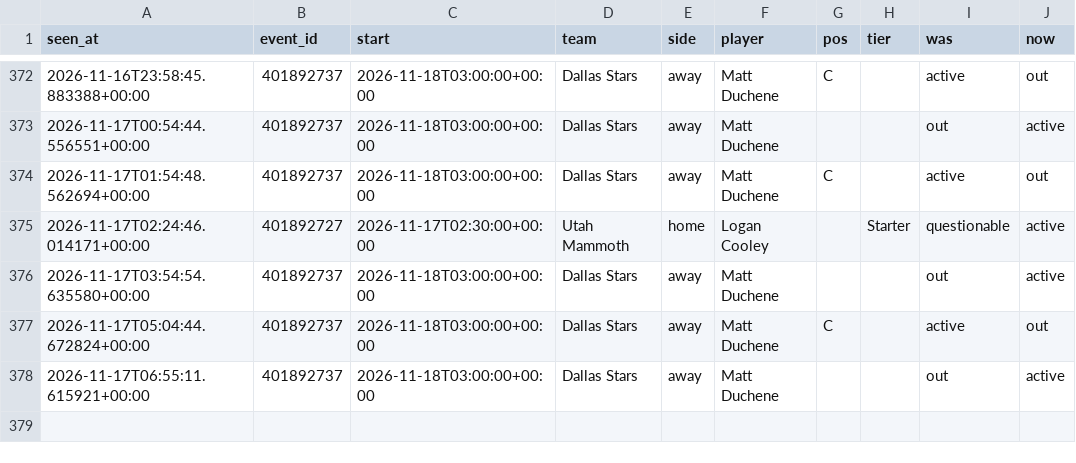
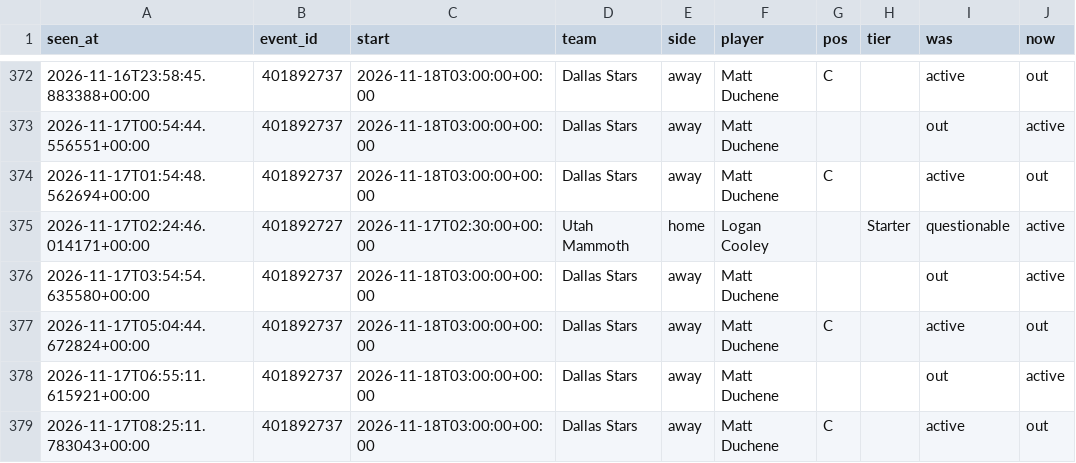
Before and after one commit to tdrey10/sports, a CSV file: data/injuries/nhl/2026-11.csv, drawn as a sheet; only a part is shown, gaps mark what is left out.

```diff
--- a/data/injuries/nhl/2026-11.csv
+++ b/data/injuries/nhl/2026-11.csv
@@ -378 +378,2 @@ seen_at,event_id,start,team,side,player,pos,tier,was,now
 2026-11-17T06:55:11.615921+00:00,401892737,2026-11-18T03:00:00+00:00,Dallas Stars,away,Matt Duchene,,,out,active
+2026-11-17T08:25:11.783043+00:00,401892737,2026-11-18T03:00:00+00:00,Dallas Stars,away,Matt Duchene,C,,active,out
```
Also changed, not shown: data/odds/nba/2026-11.csv, 11 other files.
